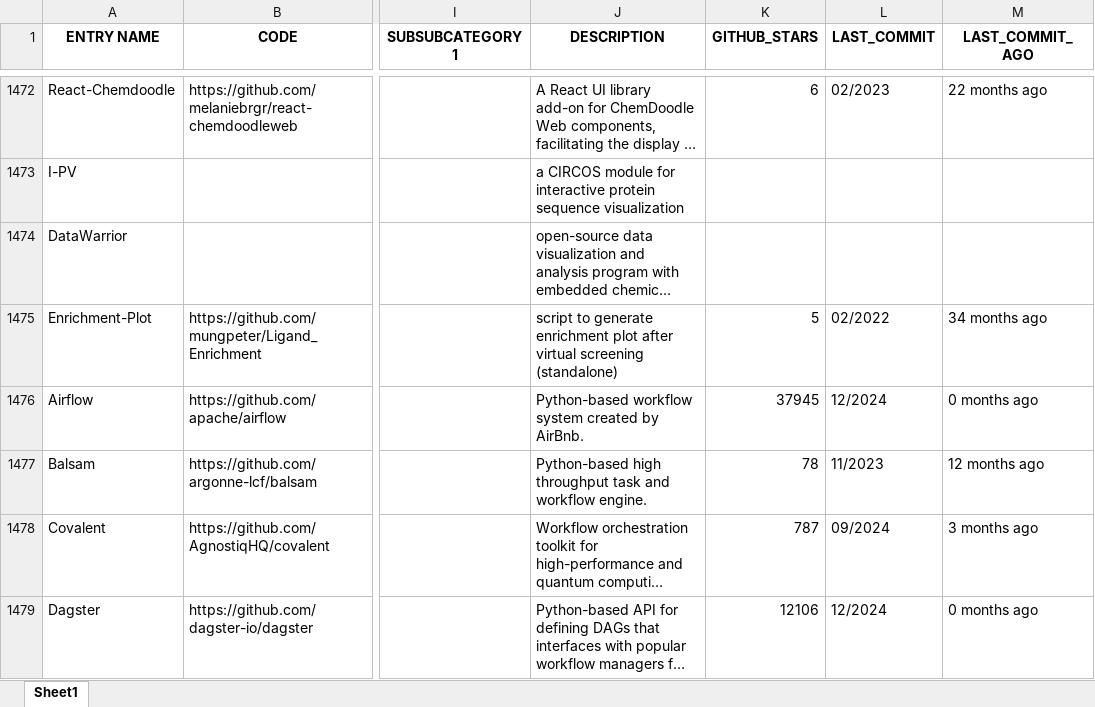
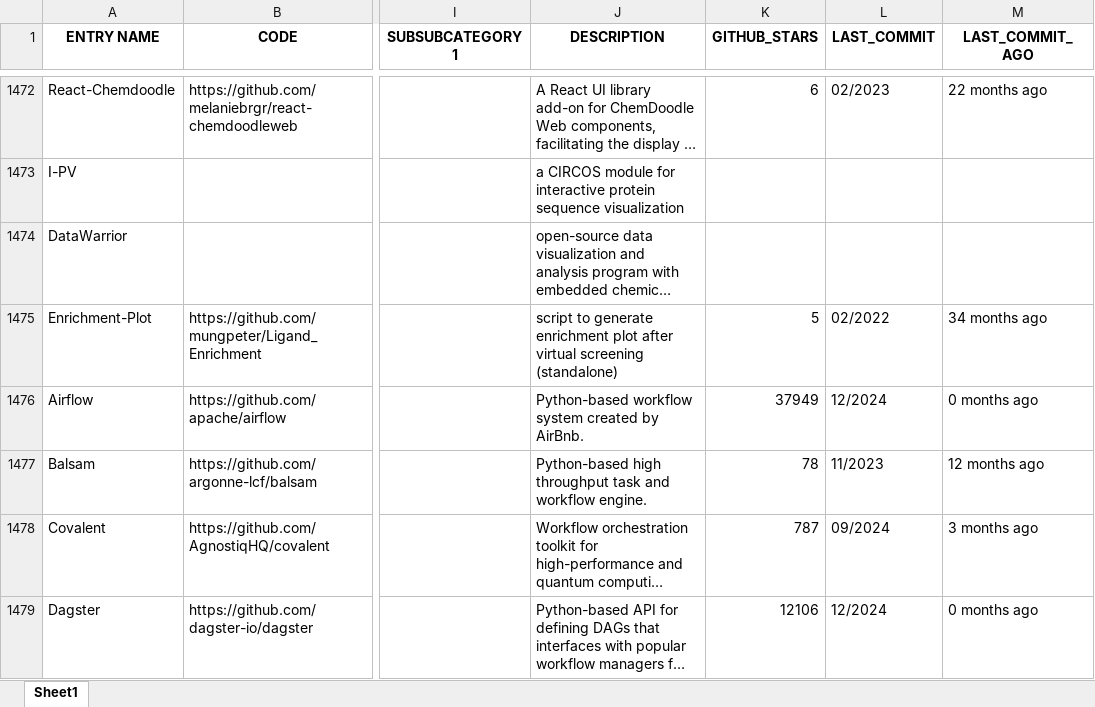
Before and after one commit to DrugBud-Suite/CADD_Vault, an Excel workbook: cadd_vault_data.xlsx, sheet Sheet1, drawn as a sheet; only a part is shown, gaps mark what is left out; long unchanged cells end in …; values as stored, in another font and other column widths than the file's, no borders; the diff covers the shown part only; the diff names each change by its address in the sheet, - before the commit and + after, or states it on an @@ line.

```diff
--- a/cadd_vault_data.xlsx (sheet Sheet1)
+++ b/cadd_vault_data.xlsx (sheet Sheet1)
-K1476 (GITHUB_STARS): 37945
+K1476 (GITHUB_STARS): 37949
```
Also changed, not shown: 28 edited cells elsewhere in this sheet, 18 other files.
